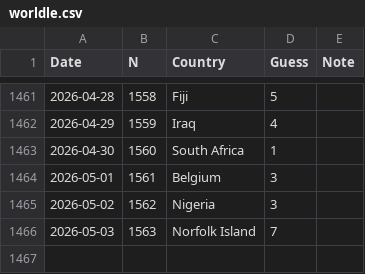
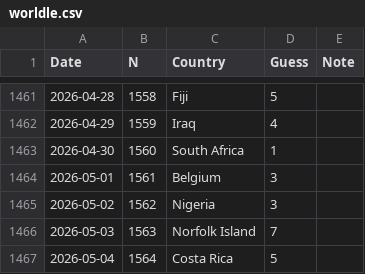
Before and after one commit to spkaluzny/mydata, a CSV file: data/worldle.csv, drawn as a sheet; only a part is shown, gaps mark what is left out.

Commit message:
Added new observation

```diff
--- a/data/worldle.csv
+++ b/data/worldle.csv
@@ -1466 +1466,2 @@ Date,N,Country,Guess,Note
 2026-05-03,1563,Norfolk Island,7
+2026-05-04,1564,Costa Rica,5
```
